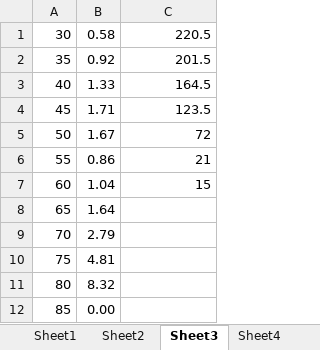
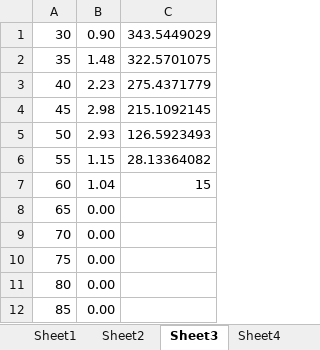
Before and after one commit to Kinggold96/fiction, an Excel workbook: 其他共享文件/保险/死亡率.xlsx, sheet Sheet3, drawn as a sheet; values as stored, in another font and other column widths than the file's, no borders; the diff names each change by its address in the sheet, - before the commit and + after, or states it on an @@ line.

```diff
--- a/其他共享文件/保险/死亡率.xlsx (sheet Sheet3)
+++ b/其他共享文件/保险/死亡率.xlsx (sheet Sheet3)
-B1: 0.58
+B1: 0.90
-C1: 220.5
+C1: 343.5449029
-B2: 0.92
+B2: 1.48
-C2: 201.5
+C2: 322.5701075
-B3: 1.33
+B3: 2.23
-C3: 164.5
+C3: 275.4371779
-B4: 1.71
+B4: 2.98
-C4: 123.5
+C4: 215.1092145
-B5: 1.67
+B5: 2.93
-C5: 72
+C5: 126.5923493
-B6: 0.86
+B6: 1.15
-C6: 21
+C6: 28.13364082
-B8: 1.64
+B8: 0.00
-B9: 2.79
+B9: 0.00
-B10: 4.81
+B10: 0.00
-B11: 8.32
+B11: 0.00
```
Also changed, not shown: sheet Sheet2, formulas that keep their value.
